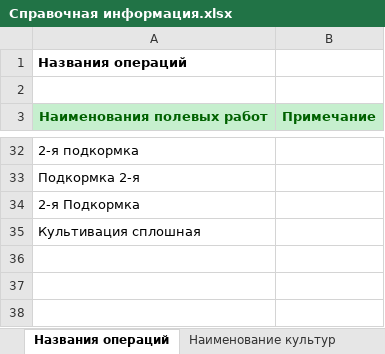
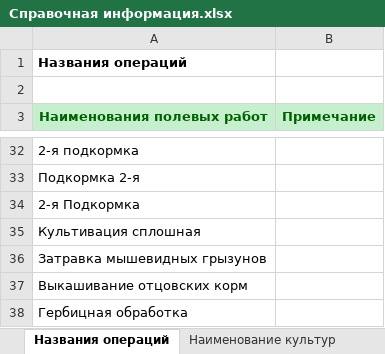
Before and after one commit to azcfza2004/RosAgro, an Excel workbook: model/data/Справочная информация.xlsx, sheet Названия операций, drawn as a sheet; only a part is shown, gaps mark what is left out; values as stored, in another font and other column widths than the file's, no borders; the diff names each change by its address in the sheet, - before the commit and + after, or states it on an @@ line.

```diff
--- a/model/data/Справочная информация.xlsx (sheet Названия операций)
+++ b/model/data/Справочная информация.xlsx (sheet Названия операций)
+row 36: Затравка мышевидных грызунов
+row 37: Выкашивание отцовских корм
+row 38: Гербицная обработка
```
Also changed, not shown: 2 other files.
